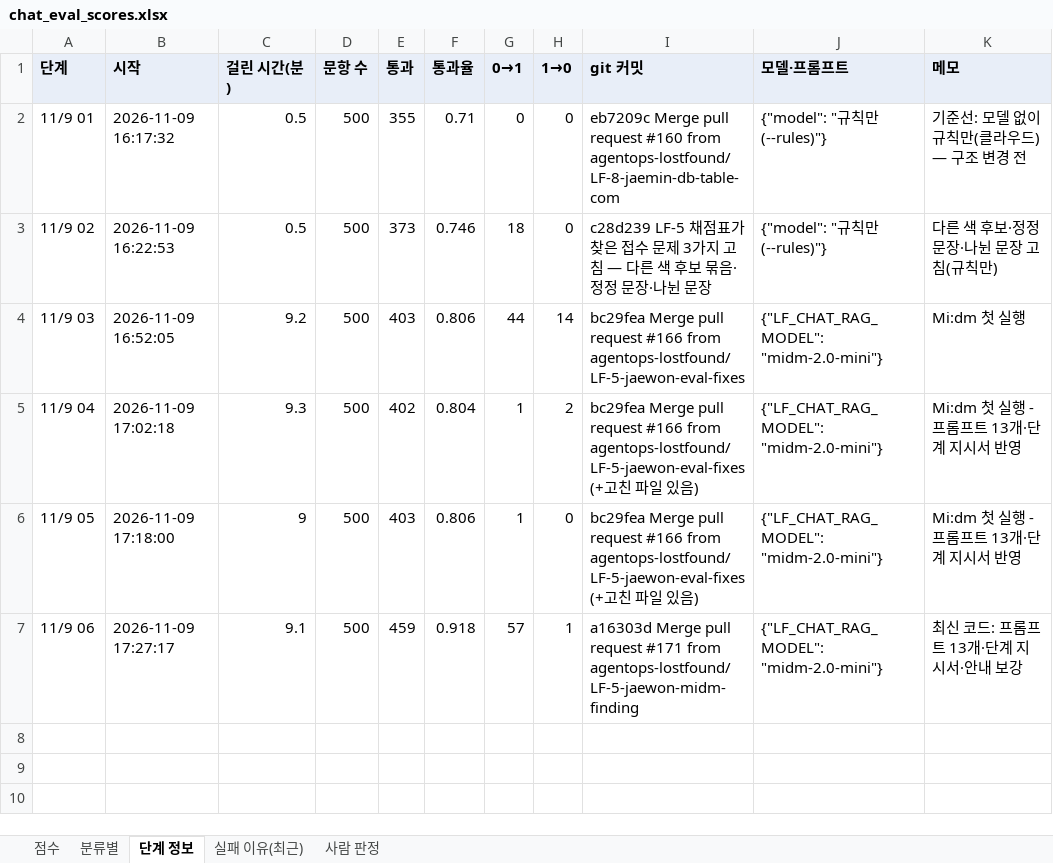
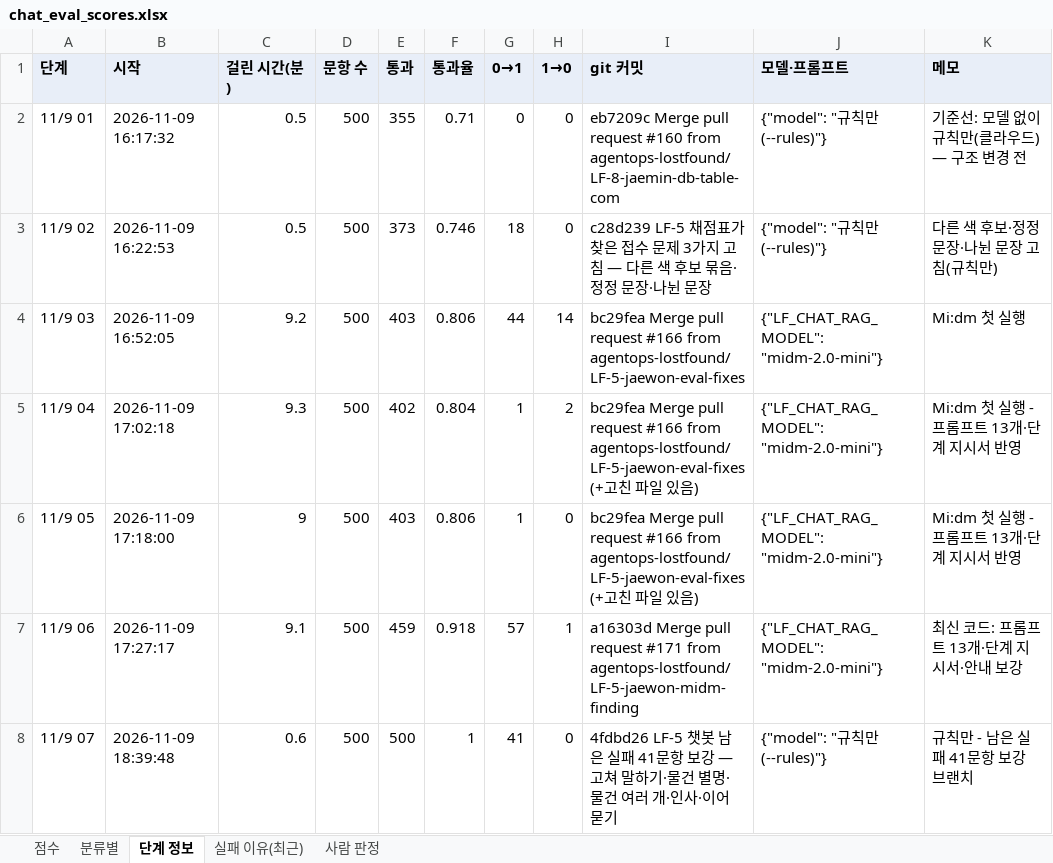
Before and after one commit to agentops-lostfound/ai-lostfound-tower, an Excel workbook: evaluation/chat_eval_scores.xlsx, sheet 단계 정보, drawn as a sheet; values as stored, in another font and other column widths than the file's, no borders; the diff names each change by its address in the sheet, - before the commit and + after, or states it on an @@ line.

```diff
--- a/evaluation/chat_eval_scores.xlsx (sheet 단계 정보)
+++ b/evaluation/chat_eval_scores.xlsx (sheet 단계 정보)
+row 8: 11/9 07 | 2026-11-09 18:39:48 | 0.6 | 500 | 500 | 1 | 41 | 0 | 4fdbd26 LF-5 챗봇 남은 실패 41문항 보강 — 고쳐 말하기·물건 별명·물건 여러 개·인사·이어 묻기 | {"model": "규칙만(--rules)"} | 규칙만 - 남은 실패 41문항 보강 브랜치
```
Also changed, not shown: sheet 실패 이유(최근), sheet 분류별, sheet 점수, 1 other file.
